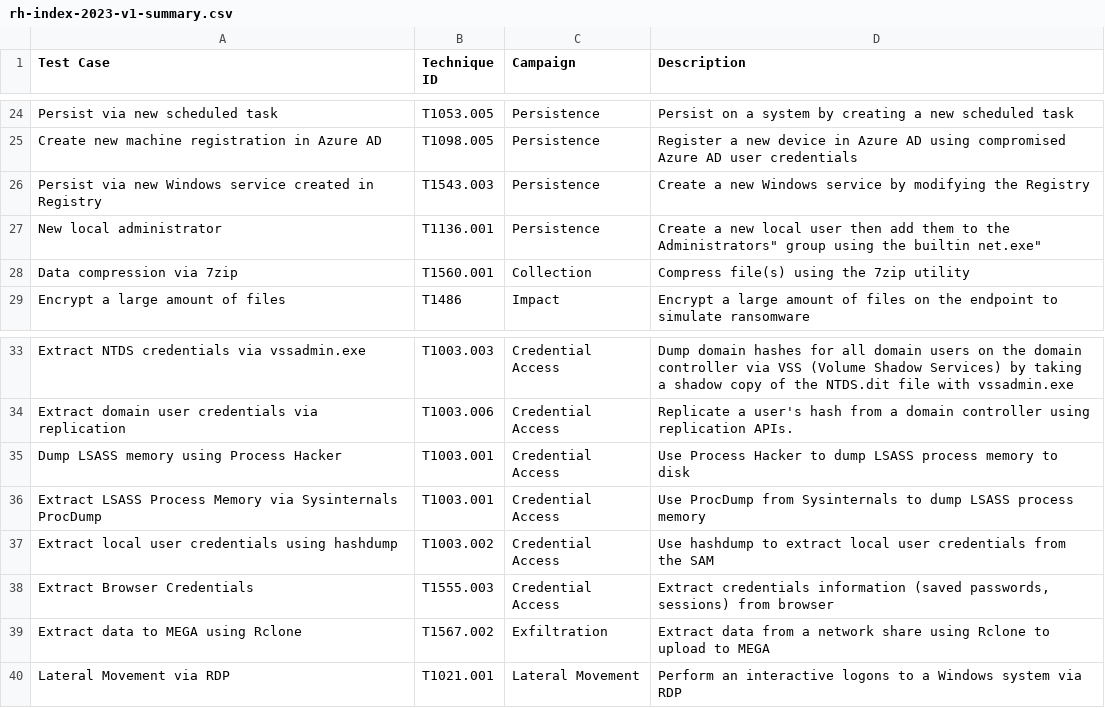
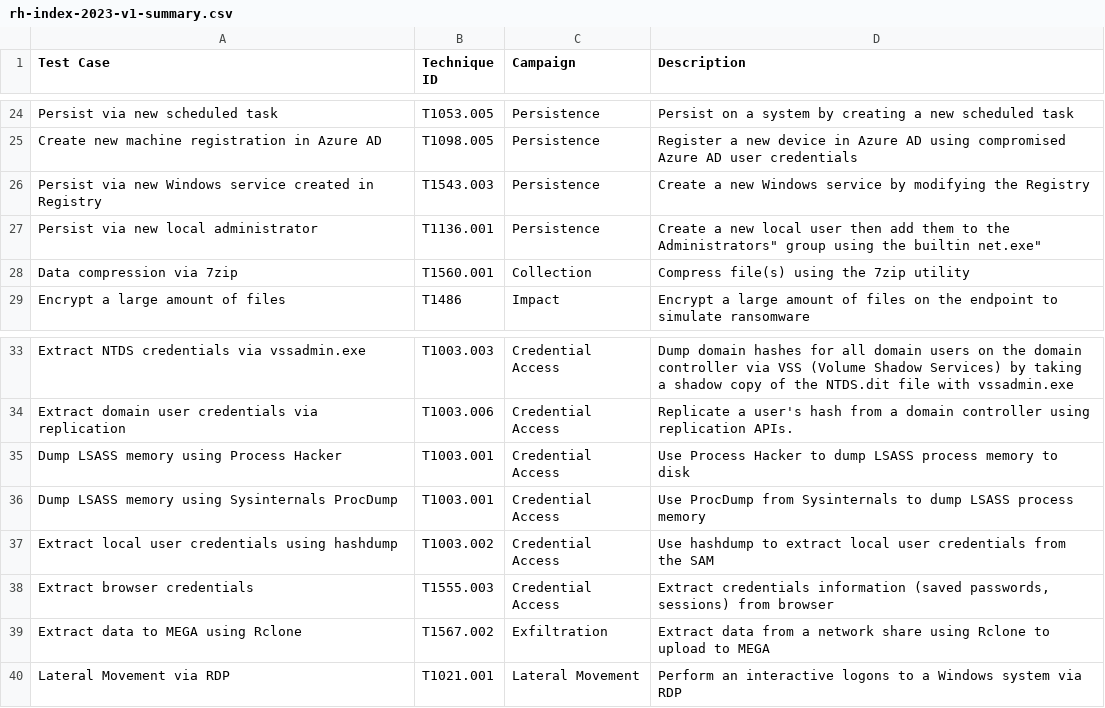
Before and after one commit to SecurityRiskAdvisors/indexes, a CSV file: rh-index-2023/rh-index-2023-v1-summary.csv, drawn as a sheet; only a part is shown, gaps mark what is left out.

```diff
--- a/rh-index-2023/rh-index-2023-v1-summary.csv
+++ b/rh-index-2023/rh-index-2023-v1-summary.csv
@@ -26,3 +26,3 @@
 "Persist via new Windows service created in Registry","T1543.003","Persistence","Create a new Windows service by modifying the Registry"
-"New local administrator","T1136.001","Persistence","Create a new local user then add them to the "Administrators" group using the builtin net.exe"
+"Persist via new local administrator","T1136.001","Persistence","Create a new local user then add them to the "Administrators" group using the builtin net.exe"
 "Data compression via 7zip","T1560.001","Collection","Compress file(s) using the 7zip utility"
@@ -35,5 +35,5 @@
 "Dump LSASS memory using Process Hacker","T1003.001","Credential Access","Use Process Hacker to dump LSASS process memory to disk"
-"Extract LSASS Process Memory via Sysinternals ProcDump","T1003.001","Credential Access","Use ProcDump from Sysinternals to dump LSASS process memory"
+"Dump LSASS memory using Sysinternals ProcDump","T1003.001","Credential Access","Use ProcDump from Sysinternals to dump LSASS process memory"
 "Extract local user credentials using hashdump","T1003.002","Credential Access","Use hashdump to extract local user credentials from the SAM"
-"Extract Browser Credentials","T1555.003","Credential Access","Extract credentials information (saved passwords, sessions) from browser"
+"Extract browser credentials","T1555.003","Credential Access","Extract credentials information (saved passwords, sessions) from browser"
 "Extract data to MEGA using Rclone","T1567.002","Exfiltration","Extract data from a network share using Rclone to upload to MEGA"
```
Also changed, not shown: fs-index-2023/fs-index-2023-v1-summary.csv, h-index-2023/h-index-2023-v1-summary.csv, 31 other files.
